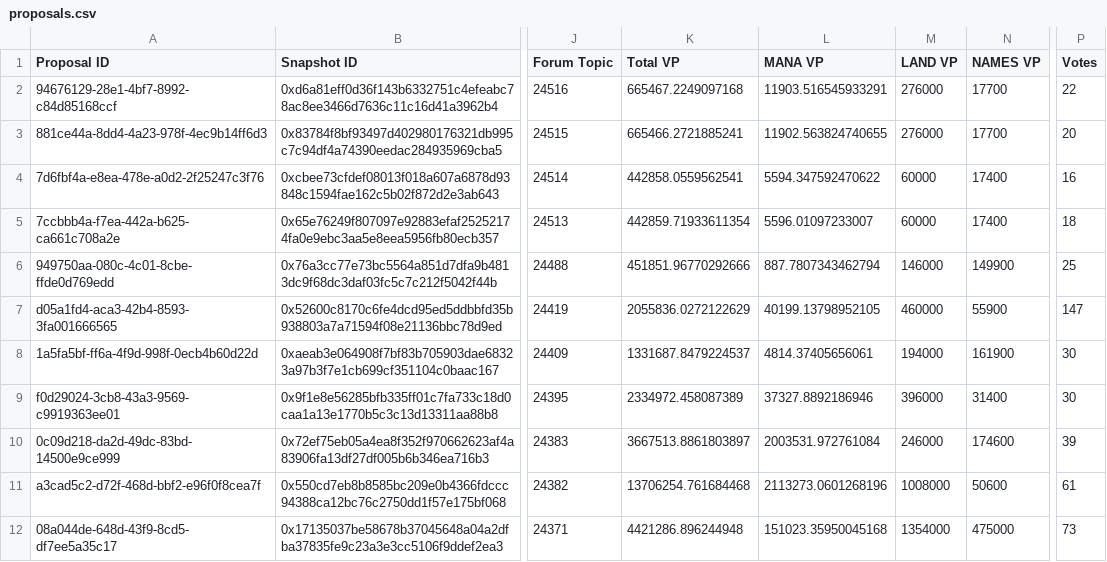
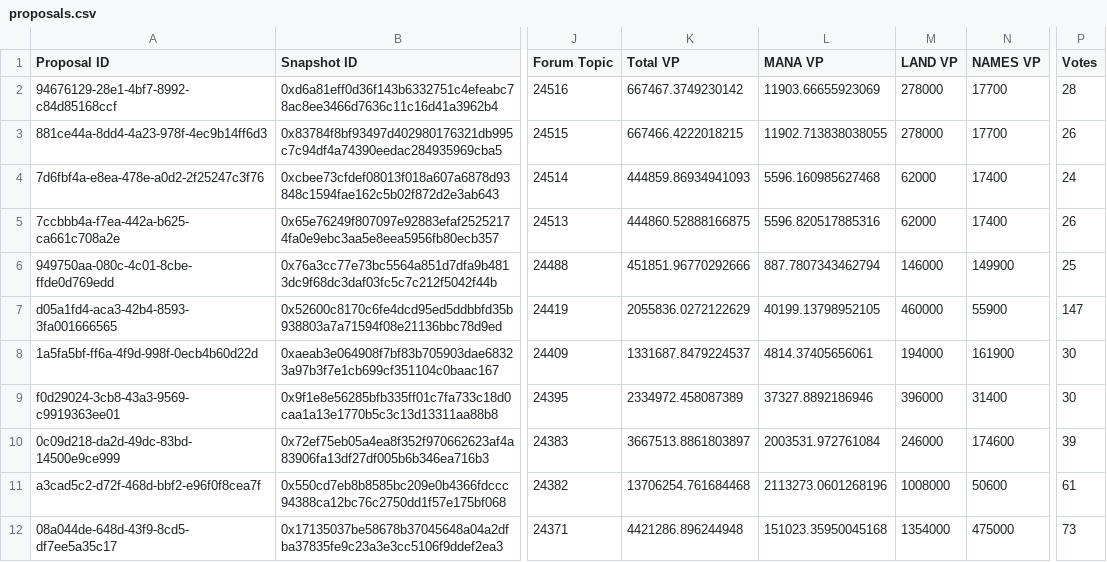
Before and after one commit to Decentraland-DAO/transparency, a CSV file: proposals.csv, drawn as a sheet; only a part is shown, gaps mark what is left out; the diff names each change by its address in the sheet, - before the commit and + after, or states it on an @@ line.

```diff
--- a/proposals.csv
+++ b/proposals.csv
-K2 (Total VP): 665467.2249097168
+K2 (Total VP): 667467.3749230142
-L2 (MANA VP): 11903.516545933291
+L2 (MANA VP): 11903.66655923069
-M2:M3 (LAND VP): 276000
+M2:M3 (LAND VP): 278000
-P2 (Votes): 22
+P2 (Votes): 28
-K3 (Total VP): 665466.2721885241
+K3 (Total VP): 667466.4222018215
-L3 (MANA VP): 11902.563824740655
+L3 (MANA VP): 11902.713838038055
-P3 (Votes): 20
+P3 (Votes): 26
-K4 (Total VP): 442858.0559562541
+K4 (Total VP): 444859.86934941093
-L4 (MANA VP): 5594.347592470622
+L4 (MANA VP): 5596.160985627468
-M4:M5 (LAND VP): 60000
+M4:M5 (LAND VP): 62000
-P4 (Votes): 16
+P4 (Votes): 24
-K5 (Total VP): 442859.71933611354
+K5 (Total VP): 444860.52888166875
-L5 (MANA VP): 5596.01097233007
+L5 (MANA VP): 5596.820517885316
-P5 (Votes): 18
+P5 (Votes): 26
```
Also changed, not shown: balances.csv, 4 other files.
